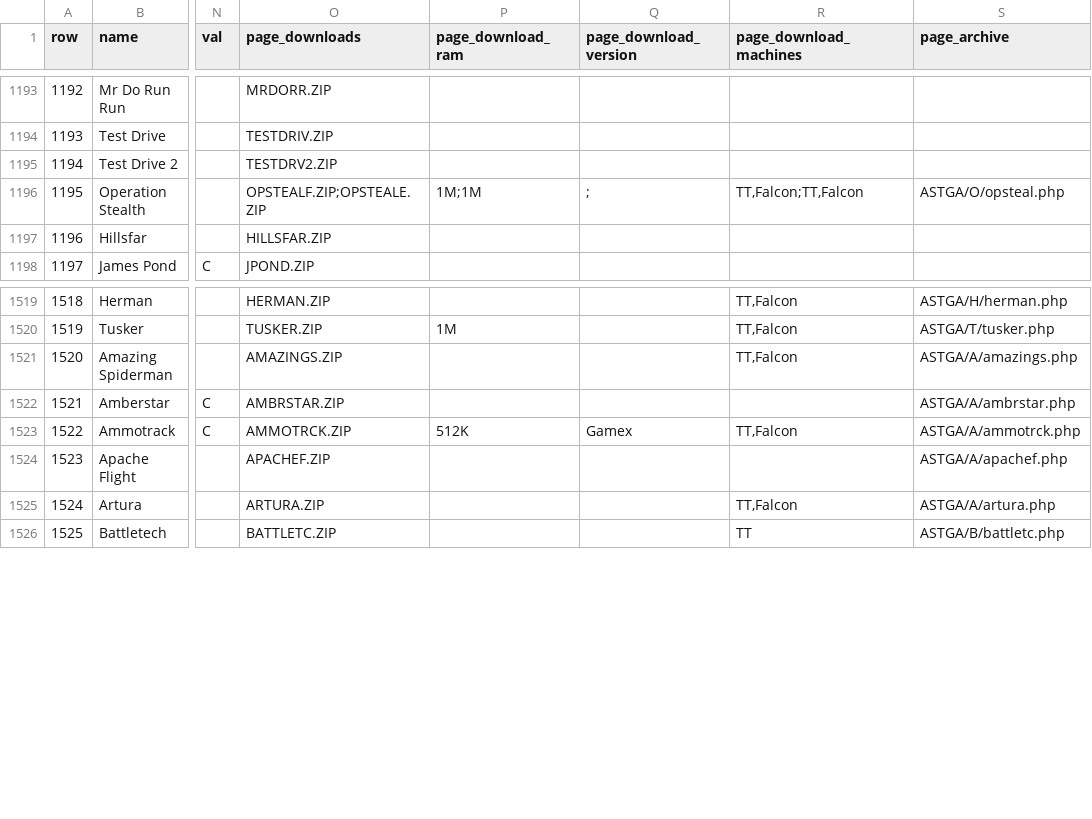
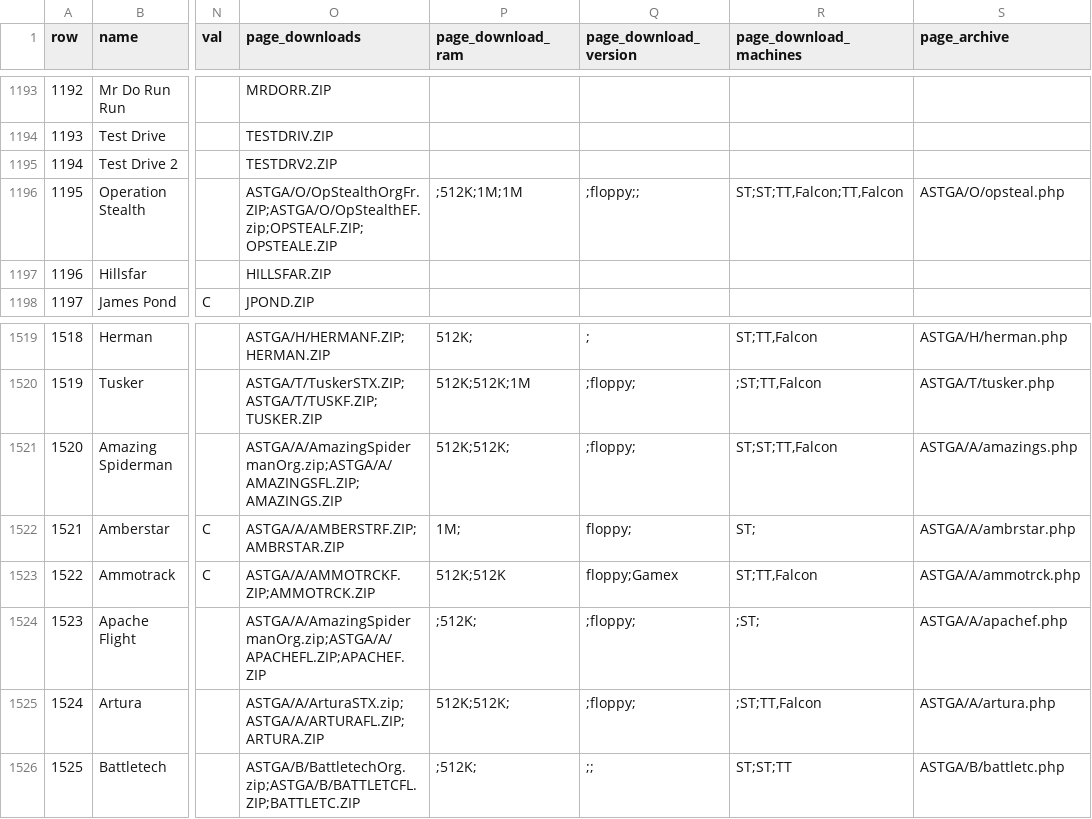
Before and after one commit to Chati-SidecarTridge/gemdrive-game-patches, a CSV file: src/survey/catalogue.csv, drawn as a sheet; only a part is shown, gaps mark what is left out; the diff covers the shown part only; the diff names each change by its address in the sheet, - before the commit and + after, or states it on an @@ line.

```diff
--- a/src/survey/catalogue.csv
+++ b/src/survey/catalogue.csv
-O1196 (page_downloads): OPSTEALF.ZIP;OPSTEALE.ZIP
+O1196 (page_downloads): ASTGA/O/OpStealthOrgFr.ZIP;ASTGA/O/OpStealthEF.zip;OPSTEALF.ZIP;OPSTEALE.ZIP
-P1196 (page_download_ram): 1M;1M
+P1196 (page_download_ram): ;512K;1M;1M
-Q1196 (page_download_version): ;
+Q1196 (page_download_version): ;floppy;;
-R1196 (page_download_machines): TT,Falcon;TT,Falcon
+R1196 (page_download_machines): ST;ST;TT,Falcon;TT,Falcon
-O1519 (page_downloads): HERMAN.ZIP
+O1519 (page_downloads): ASTGA/H/HERMANF.ZIP;HERMAN.ZIP
-P1519 (page_download_ram): (empty)
+P1519 (page_download_ram): 512K;
-Q1519 (page_download_version): (empty)
+Q1519 (page_download_version): ;
-R1519 (page_download_machines): TT,Falcon
+R1519 (page_download_machines): ST;TT,Falcon
-O1520 (page_downloads): TUSKER.ZIP
+O1520 (page_downloads): ASTGA/T/TuskerSTX.ZIP;ASTGA/T/TUSKF.ZIP;TUSKER.ZIP
-P1520 (page_download_ram): 1M
+P1520 (page_download_ram): 512K;512K;1M
-Q1520:Q1521 (page_download_version): (empty)
+Q1520:Q1521 (page_download_version): ;floppy;
-R1520 (page_download_machines): TT,Falcon
+R1520 (page_download_machines): ;ST;TT,Falcon
-O1521 (page_downloads): AMAZINGS.ZIP
+O1521 (page_downloads): ASTGA/A/AmazingSpidermanOrg.zip;ASTGA/A/AMAZINGSFL.ZIP;AMAZINGS.ZIP
-P1521 (page_download_ram): (empty)
+P1521 (page_download_ram): 512K;512K;
-R1521 (page_download_machines): TT,Falcon
+R1521 (page_download_machines): ST;ST;TT,Falcon
-O1522 (page_downloads): AMBRSTAR.ZIP
+O1522 (page_downloads): ASTGA/A/AMBERSTRF.ZIP;AMBRSTAR.ZIP
-P1522 (page_download_ram): (empty)
+P1522 (page_download_ram): 1M;
-Q1522 (page_download_version): (empty)
+Q1522 (page_download_version): floppy;
-R1522 (page_download_machines): (empty)
+R1522 (page_download_machines): ST;
-O1523 (page_downloads): AMMOTRCK.ZIP
+O1523 (page_downloads): ASTGA/A/AMMOTRCKF.ZIP;AMMOTRCK.ZIP
-P1523 (page_download_ram): 512K
+P1523 (page_download_ram): 512K;512K
-Q1523 (page_download_version): Gamex
+Q1523 (page_download_version): floppy;Gamex
-R1523 (page_download_machines): TT,Falcon
+R1523 (page_download_machines): ST;TT,Falcon
-O1524 (page_downloads): APACHEF.ZIP
+O1524 (page_downloads): ASTGA/A/AmazingSpidermanOrg.zip;ASTGA/A/APACHEFL.ZIP;APACHEF.ZIP
-P1524 (page_download_ram): (empty)
+P1524 (page_download_ram): ;512K;
-Q1524:Q1525 (page_download_version): (empty)
+Q1524:Q1525 (page_download_version): ;floppy;
-R1524 (page_download_machines): (empty)
+R1524 (page_download_machines): ;ST;
-O1525 (page_downloads): ARTURA.ZIP
+O1525 (page_downloads): ASTGA/A/ArturaSTX.zip;ASTGA/A/ARTURAFL.ZIP;ARTURA.ZIP
-P1525 (page_download_ram): (empty)
+P1525 (page_download_ram): 512K;512K;
-R1525 (page_download_machines): TT,Falcon
+R1525 (page_download_machines): ;ST;TT,Falcon
-O1526 (page_downloads): BATTLETC.ZIP
+O1526 (page_downloads): ASTGA/B/BattletechOrg.zip;ASTGA/B/BATTLETCFL.ZIP;BATTLETC.ZIP
-P1526 (page_download_ram): (empty)
+P1526 (page_download_ram): ;512K;
-Q1526 (page_download_version): (empty)
+Q1526 (page_download_version): ;;
-R1526 (page_download_machines): TT
+R1526 (page_download_machines): ST;ST;TT
```
Also changed, not shown: 120 edited cells elsewhere in this file, 10 other files.
